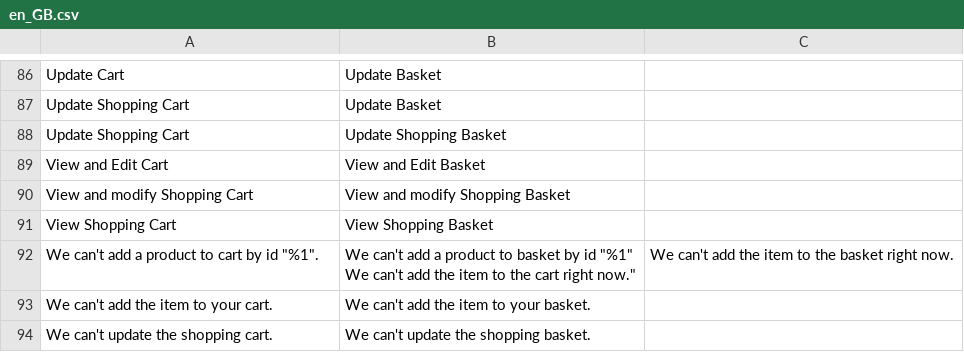
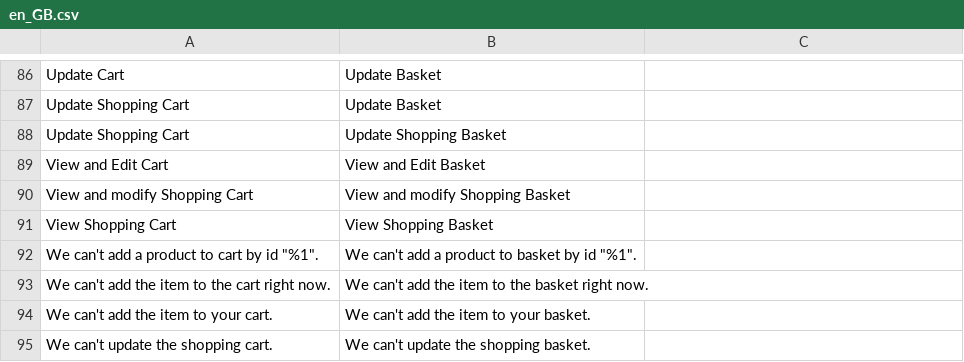
Before and after one commit to outeredge/magento-language-en_gb-module, a CSV file: en_GB.csv, drawn as a sheet; only a part is shown, gaps mark what is left out.

Commit message:
Update en_GB.csv

```diff
--- a/en_GB.csv
+++ b/en_GB.csv
@@ -91,4 +91,4 @@
 "View Shopping Cart","View Shopping Basket"
-"We can't add a product to cart by id ""%1"".","We can't add a product to basket by id ""%1""
-"We can't add the item to the cart right now.","We can't add the item to the basket right now."
+"We can't add a product to cart by id ""%1"".","We can't add a product to basket by id ""%1""."
+"We can't add the item to the cart right now.","We can't add the item to the basket right now."
 "We can't add the item to your cart.","We can't add the item to your basket."
```
